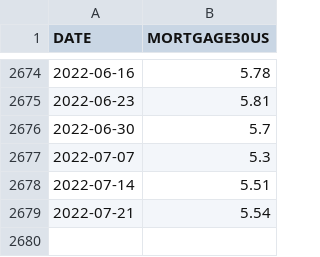
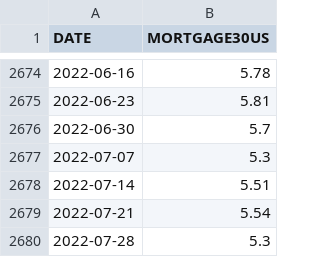
Before and after one commit to jvfullam/jvfullam.github.io, a CSV file: cs416/M30.csv, drawn as a sheet; only a part is shown, gaps mark what is left out.

Commit message:
get latest data

```diff
--- a/cs416/M30.csv
+++ b/cs416/M30.csv
@@ -2679 +2679,2 @@ DATE,MORTGAGE30US
 2022-07-21,5.54
+2022-07-28,5.3
```
Also changed, not shown: 3 other files.
